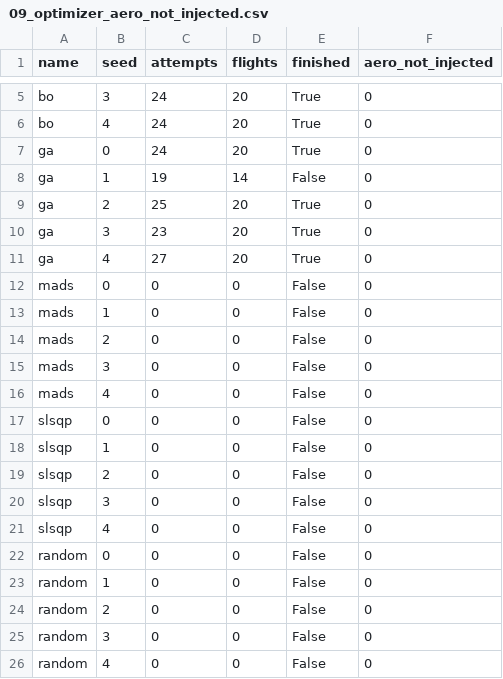
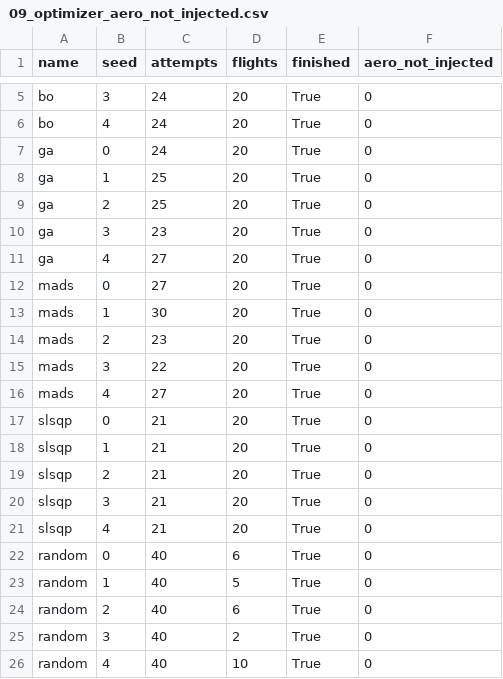
Before and after one commit to Jezemba/MAS-Aviary, a CSV file: analysis/link20/reports/data/09_optimizer_aero_not_injected.csv, drawn as a sheet; only a part is shown, gaps mark what is left out.

```diff
--- a/analysis/link20/reports/data/09_optimizer_aero_not_injected.csv
+++ b/analysis/link20/reports/data/09_optimizer_aero_not_injected.csv
@@ -7,3 +7,3 @@ bo,4,24,20,True,0
 ga,0,24,20,True,0
-ga,1,19,14,False,0
+ga,1,25,20,True,0
 ga,2,25,20,True,0
@@ -11,16 +11,16 @@ ga,3,23,20,True,0
 ga,4,27,20,True,0
-mads,0,0,0,False,0
-mads,1,0,0,False,0
-mads,2,0,0,False,0
-mads,3,0,0,False,0
-mads,4,0,0,False,0
-slsqp,0,0,0,False,0
-slsqp,1,0,0,False,0
-slsqp,2,0,0,False,0
-slsqp,3,0,0,False,0
-slsqp,4,0,0,False,0
-random,0,0,0,False,0
-random,1,0,0,False,0
-random,2,0,0,False,0
-random,3,0,0,False,0
-random,4,0,0,False,0
+mads,0,27,20,True,0
+mads,1,30,20,True,0
+mads,2,23,20,True,0
+mads,3,22,20,True,0
+mads,4,27,20,True,0
+slsqp,0,21,20,True,0
+slsqp,1,21,20,True,0
+slsqp,2,21,20,True,0
+slsqp,3,21,20,True,0
+slsqp,4,21,20,True,0
+random,0,40,6,True,0
+random,1,40,5,True,0
+random,2,40,6,True,0
+random,3,40,2,True,0
+random,4,40,10,True,0
```
Also changed, not shown: analysis/link20/reports/data/09_budget_compare_at_20_flights.csv, analysis/link20/reports/data/09_where_best_fuel_first_20_flights.csv, 5 other files.
